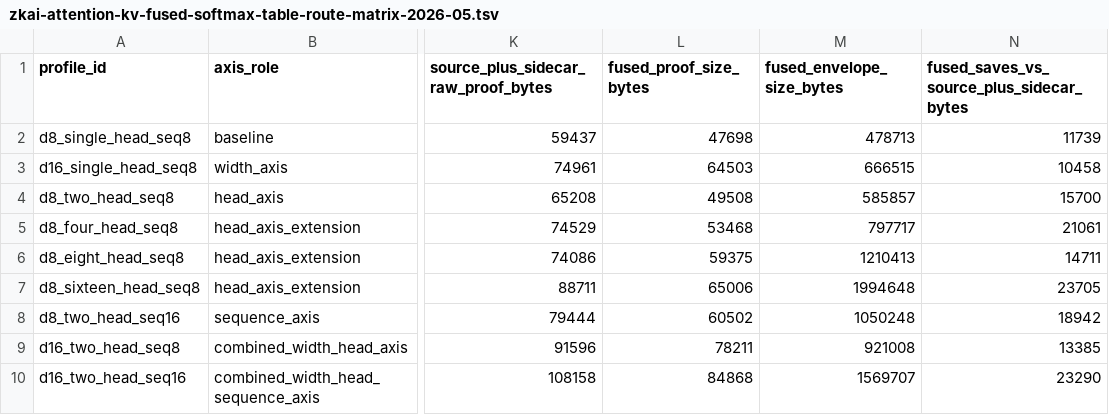
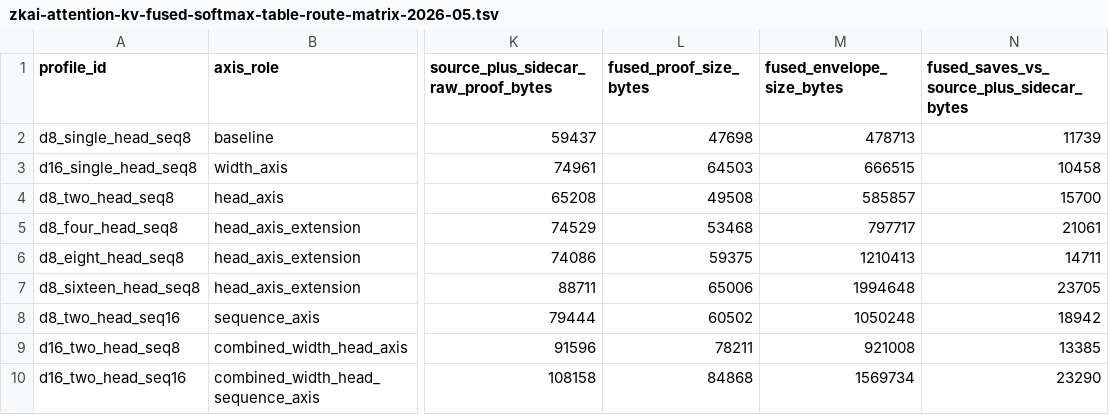
Before and after one commit to omarespejel/llm-provable-computer, a TSV file: docs/engineering/evidence/zkai-attention-kv-fused-softmax-table-route-matrix-2026-05.tsv, drawn as a sheet; only a part is shown, gaps mark what is left out; the diff names each change by its address in the sheet, - before the commit and + after, or states it on an @@ line.

Commit message:
Harden d16 longseq fused route evidence

```diff
--- a/docs/engineering/evidence/zkai-attention-kv-fused-softmax-table-route-matrix-2026-05.tsv
+++ b/docs/engineering/evidence/zkai-attention-kv-fused-softmax-table-route-matrix-2026-05.tsv
-M10 (fused_envelope_size_bytes): 1569707
+M10 (fused_envelope_size_bytes): 1569734
```
Also changed, not shown: docs/engineering/evidence/zkai-attention-kv-stwo-native-d16-two-head-longseq-softmax-table-logup-sidecar-gate-2026-05.tsv, 18 other files.
